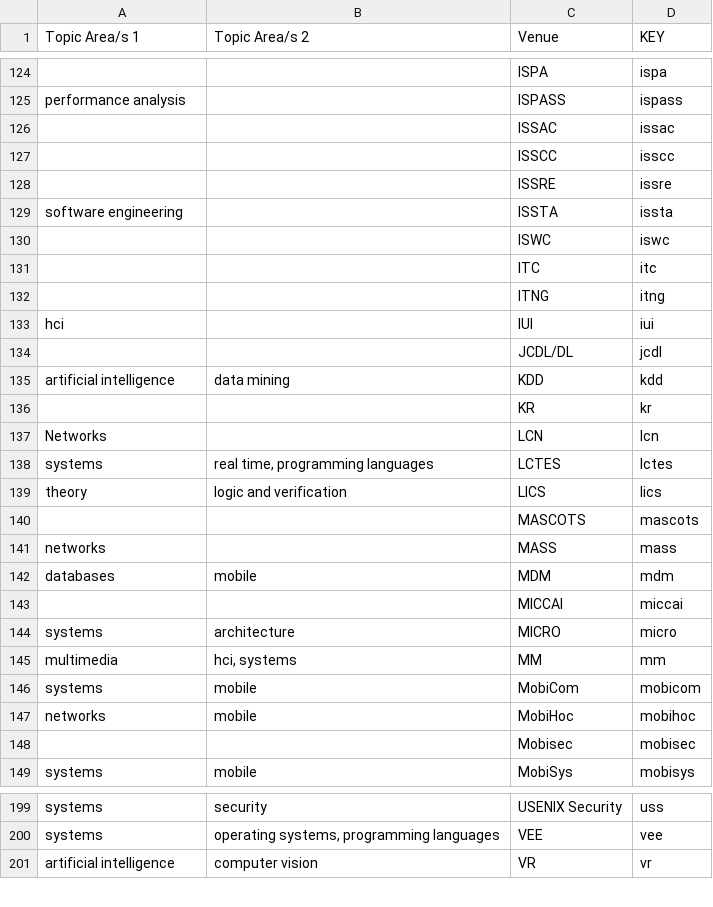
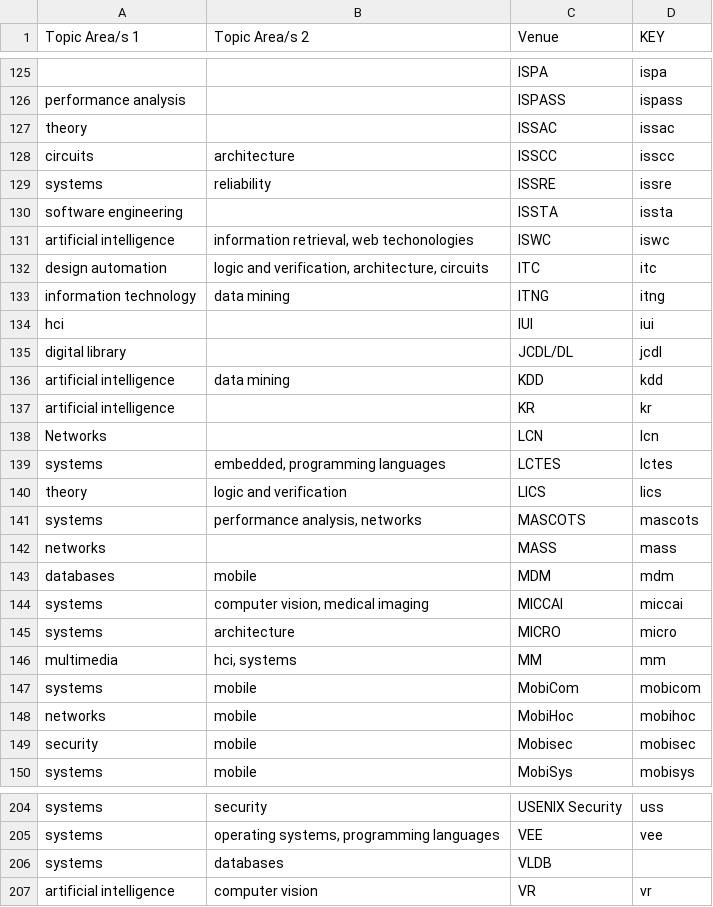
Before and after one commit to csmetrics/csmetrics.net, a CSV file: app/data/venue_category.csv, drawn as a sheet; only a part is shown, gaps mark what is left out; addresses are those after the commit; the diff covers the shown part only; the diff names each change by its address in the sheet, - before the commit and + after, or states it on an @@ line.

Commit message:
update category data Aug 27, update tooltip text

```diff
--- a/app/data/venue_category.csv
+++ b/app/data/venue_category.csv
-A127 (Topic Area/s 1): (empty)
+A127 (Topic Area/s 1): theory
-A128 (Topic Area/s 1): (empty)
+A128 (Topic Area/s 1): circuits
-B128 (Topic Area/s 2): (empty)
+B128 (Topic Area/s 2): architecture
-A129 (Topic Area/s 1): (empty)
+A129 (Topic Area/s 1): systems
-B129 (Topic Area/s 2): (empty)
+B129 (Topic Area/s 2): reliability
-A131 (Topic Area/s 1): (empty)
+A131 (Topic Area/s 1): artificial intelligence
-B131 (Topic Area/s 2): (empty)
+B131 (Topic Area/s 2): information retrieval, web techonologies
-A132 (Topic Area/s 1): (empty)
+A132 (Topic Area/s 1): design automation
-B132 (Topic Area/s 2): (empty)
+B132 (Topic Area/s 2): logic and verification, architecture, circuits
-A133 (Topic Area/s 1): (empty)
+A133 (Topic Area/s 1): information technology
-B133 (Topic Area/s 2): (empty)
+B133 (Topic Area/s 2): data mining
-A135 (Topic Area/s 1): (empty)
+A135 (Topic Area/s 1): digital library
-A137 (Topic Area/s 1): (empty)
+A137 (Topic Area/s 1): artificial intelligence
-B139 (Topic Area/s 2): real time, programming languages
+B139 (Topic Area/s 2): embedded, programming languages
-A141 (Topic Area/s 1): (empty)
+A141 (Topic Area/s 1): systems
-B141 (Topic Area/s 2): (empty)
+B141 (Topic Area/s 2): performance analysis, networks
-A144 (Topic Area/s 1): (empty)
+A144 (Topic Area/s 1): systems
-B144 (Topic Area/s 2): (empty)
+B144 (Topic Area/s 2): computer vision, medical imaging
-A149 (Topic Area/s 1): (empty)
+A149 (Topic Area/s 1): security
-B149 (Topic Area/s 2): (empty)
+B149 (Topic Area/s 2): mobile
+row 206: systems | databases | VLDB
```
Also changed, not shown: 5 added rows and 43 edited cells elsewhere in this file, 3 other files.
